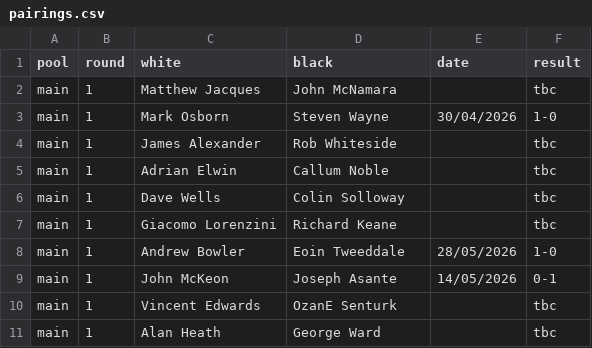
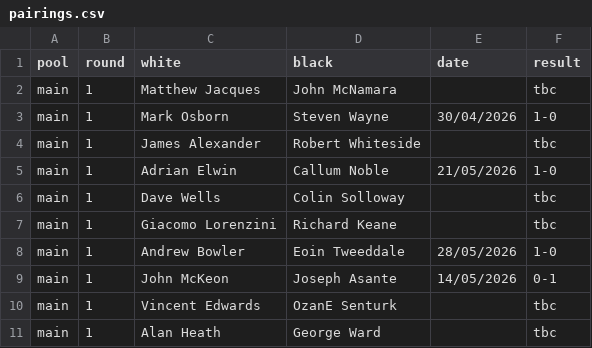
Before and after one commit to MiltonKeynesChessClub/clubwebsite, a CSV file: _data/results/internal/2026/openko/pairings.csv, drawn as a sheet.

Commit message:
Latest results

```diff
--- a/_data/results/internal/2026/openko/pairings.csv
+++ b/_data/results/internal/2026/openko/pairings.csv
@@ -3,4 +3,4 @@ main,1,Matthew Jacques,John McNamara,,tbc
 main,1,Mark Osborn,Steven Wayne,30/04/2026,1-0
-main,1,James Alexander,Rob Whiteside,,tbc
-main,1,Adrian Elwin,Callum Noble,,tbc
+main,1,James Alexander,Robert Whiteside,,tbc
+main,1,Adrian Elwin,Callum Noble,21/05/2026,1-0
 main,1,Dave Wells,Colin Solloway,,tbc
```
Also changed, not shown: _data/results/internal/2026/championship/pool2/pairings.csv, _data/results/internal/2026/openswiss/pairings.csv, 4 other files.
